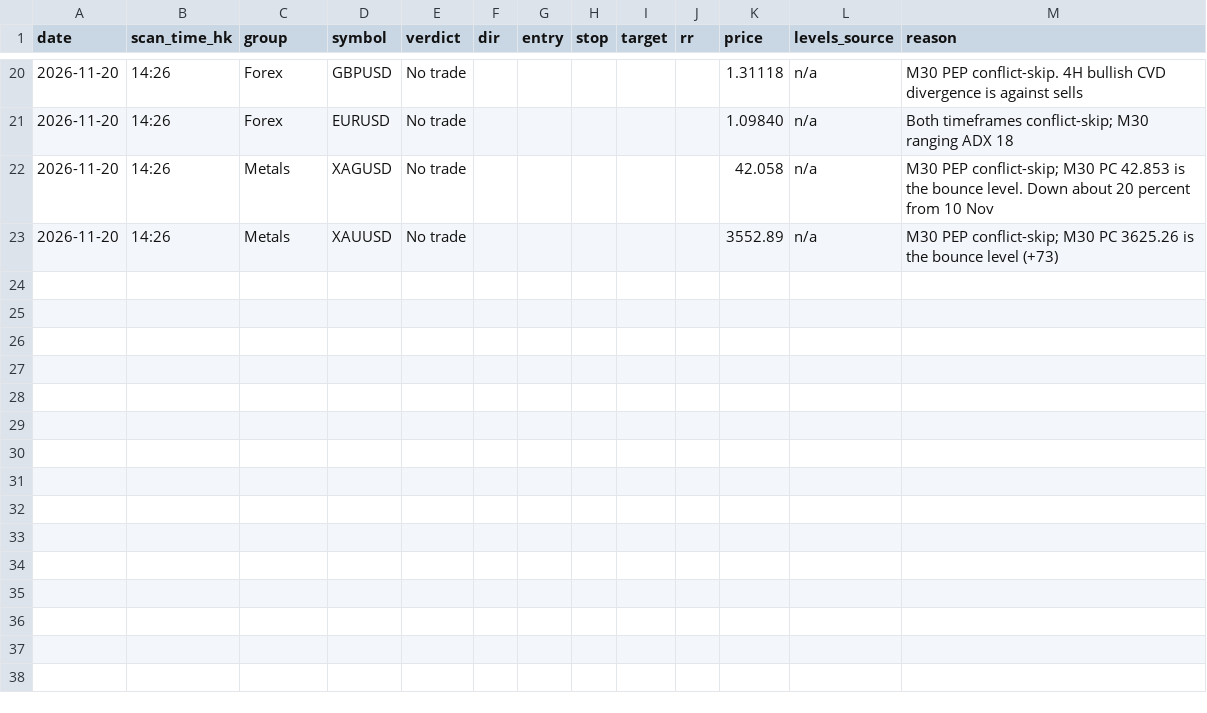
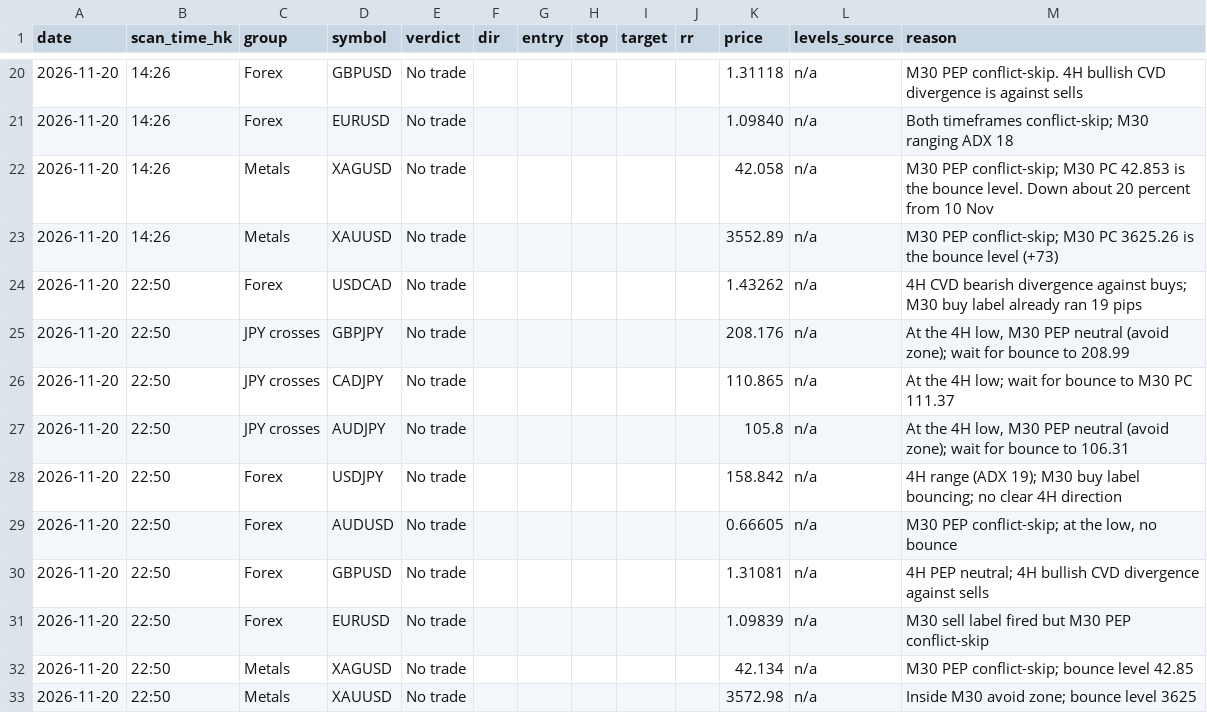
Before and after one commit to DeeNiece/vep, a CSV file: journal/data/scans.csv, drawn as a sheet; only a part is shown, gaps mark what is left out.

```diff
--- a/journal/data/scans.csv
+++ b/journal/data/scans.csv
@@ -23 +23,11 @@ date,scan_time_hk,group,symbol,verdict,dir,entry,stop,target,rr,price,levels_sou
 2026-11-20,14:26,Metals,XAUUSD,No trade,,,,,,3552.89,n/a,M30 PEP conflict-skip; M30 PC 3625.26 is the bounce level (+73)
+2026-11-20,22:50,Forex,USDCAD,No trade,,,,,,1.43262,n/a,4H CVD bearish divergence against buys; M30 buy label already ran 19 pips
+2026-11-20,22:50,JPY crosses,GBPJPY,No trade,,,,,,208.176,n/a,"At the 4H low, M30 PEP neutral (avoid zone); wait for bounce to 208.99"
+2026-11-20,22:50,JPY crosses,CADJPY,No trade,,,,,,110.865,n/a,At the 4H low; wait for bounce to M30 PC 111.37
+2026-11-20,22:50,JPY crosses,AUDJPY,No trade,,,,,,105.8,n/a,"At the 4H low, M30 PEP neutral (avoid zone); wait for bounce to 106.31"
+2026-11-20,22:50,Forex,USDJPY,No trade,,,,,,158.842,n/a,4H range (ADX 19); M30 buy label bouncing; no clear 4H direction
+2026-11-20,22:50,Forex,AUDUSD,No trade,,,,,,0.66605,n/a,"M30 PEP conflict-skip; at the low, no bounce"
+2026-11-20,22:50,Forex,GBPUSD,No trade,,,,,,1.31081,n/a,4H PEP neutral; 4H bullish CVD divergence against sells
+2026-11-20,22:50,Forex,EURUSD,No trade,,,,,,1.09839,n/a,M30 sell label fired but M30 PEP conflict-skip
+2026-11-20,22:50,Metals,XAGUSD,No trade,,,,,,42.134,n/a,M30 PEP conflict-skip; bounce level 42.85
+2026-11-20,22:50,Metals,XAUUSD,No trade,,,,,,3572.98,n/a,Inside M30 avoid zone; bounce level 3625
```
Also changed, not shown: journal/data/picks.csv, 2 other files.
